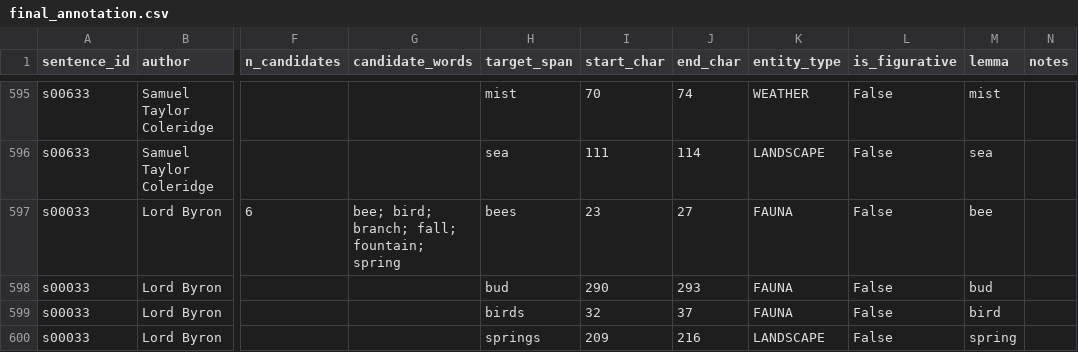
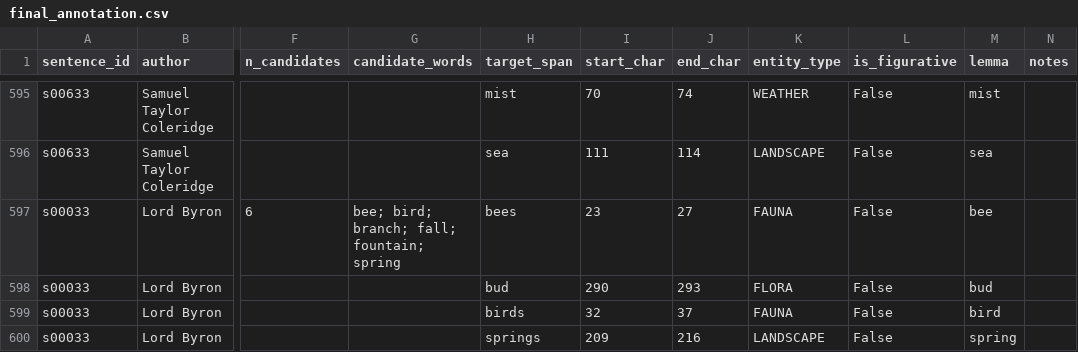
Before and after one commit to sararoggi/understory, a CSV file: data/annotations/final_annotation.csv, drawn as a sheet; only a part is shown, gaps mark what is left out; the diff names each change by its address in the sheet, - before the commit and + after, or states it on an @@ line.

Commit message:
add model and model prediction notebooks, new data and script, update readme, requirements and gitignore

```diff
--- a/data/annotations/final_annotation.csv
+++ b/data/annotations/final_annotation.csv
-K598 (entity_type): FAUNA
+K598 (entity_type): FLORA
```
Also changed, not shown: data/annotations/manual_annotation.csv, 13 other files.
